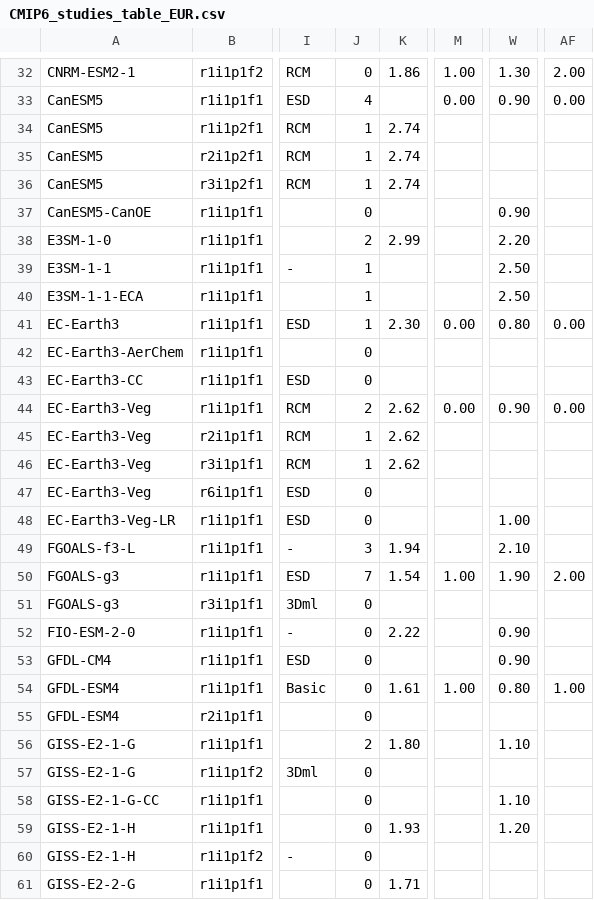
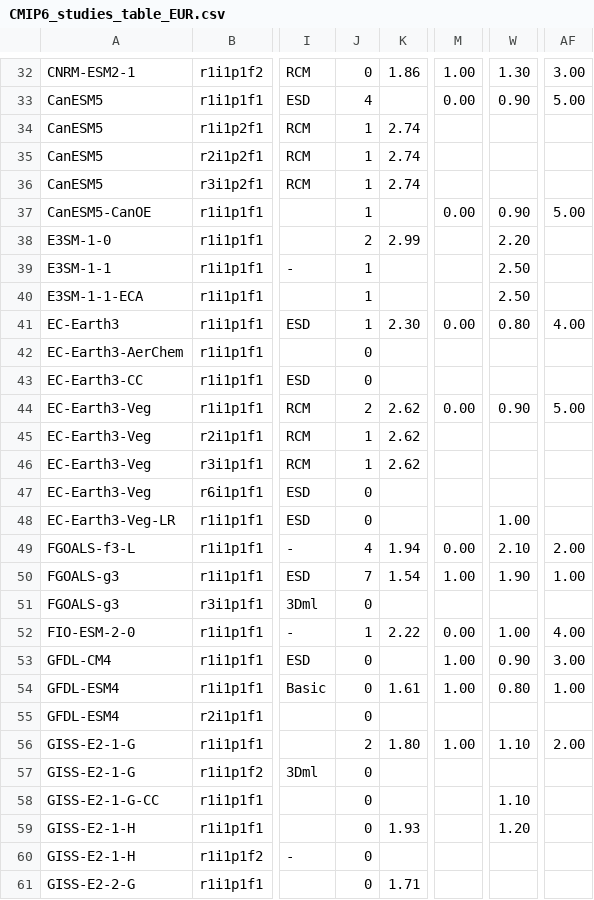
Before and after one commit to jesusff/cmip6-for-cordex, a CSV file: CMIP6_studies_table_EUR.csv, drawn as a sheet; only a part is shown, gaps mark what is left out; the diff covers the shown part only; the diff names each change by its address in the sheet, - before the commit and + after, or states it on an @@ line.

```diff
--- a/CMIP6_studies_table_EUR.csv
+++ b/CMIP6_studies_table_EUR.csv
-AF32: 2.00
+AF32: 3.00
-AF33: 0.00
+AF33: 5.00
-J37: 0
+J37: 1
-M37: (empty)
+M37: 0.00
-AF37: (empty)
+AF37: 5.00
-AF41: 0.00
+AF41: 4.00
-AF44: 0.00
+AF44: 5.00
-J49: 3
+J49: 4
-M49: (empty)
+M49: 0.00
-AF49: (empty)
+AF49: 2.00
-AF50: 2.00
+AF50: 1.00
-J52: 0
+J52: 1
-M52: (empty)
+M52: 0.00
-W52: 0.90
+W52: 1.00
-AF52: (empty)
+AF52: 4.00
-M53: (empty)
+M53: 1.00
-AF53: (empty)
+AF53: 3.00
-M56: (empty)
+M56: 1.00
-AF56: (empty)
+AF56: 2.00
```
Also changed, not shown: 1 added row and 54 edited cells elsewhere in this file, 2 other files.
